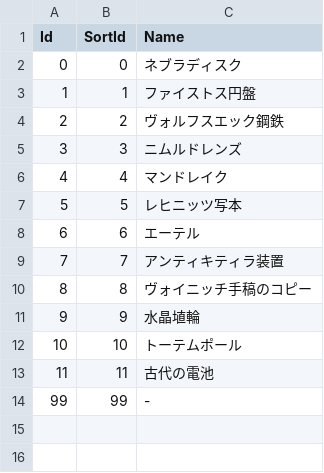
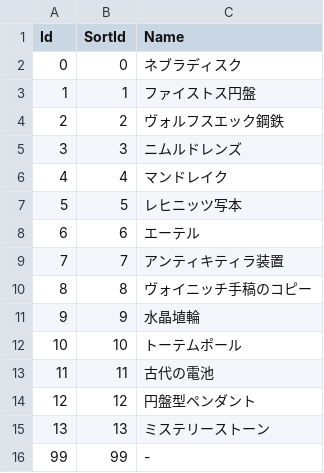
Before and after one commit to d1tn/BlueArchive_Calc, a CSV file: static_debug/csv/Main/09_Ops.csv, drawn as a sheet; the diff names each change by its address in the sheet, - before the commit and + after, or states it on an @@ line.

```diff
--- a/static_debug/csv/Main/09_Ops.csv
+++ b/static_debug/csv/Main/09_Ops.csv
+row 14: 12 | 12 | 円盤型ペンダント
+row 15: 13 | 13 | ミステリーストーン
```
Also changed, not shown: static_debug/csv/Main/13_Item_Data.csv.
